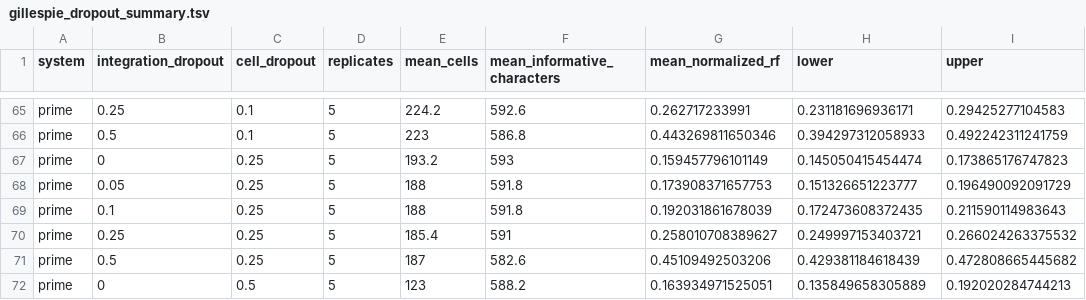
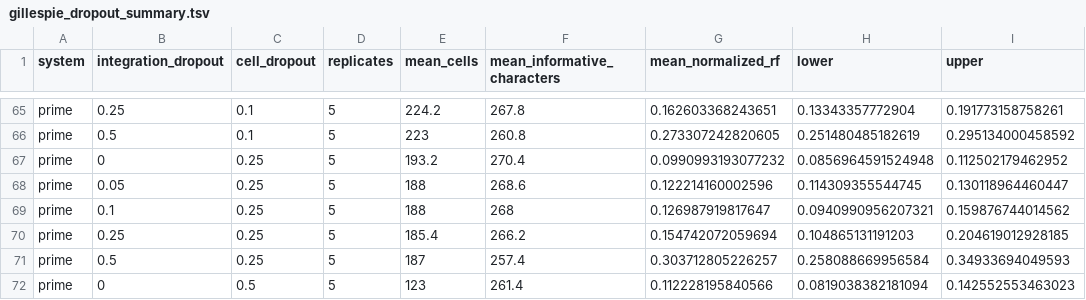
Before and after one commit to mckennalab/origin, a TSV file: analysis/results/dropout_sweeps/gillespie_dropout_summary.tsv, drawn as a sheet; only a part is shown, gaps mark what is left out; the diff covers the shown part only; the diff names each change by its address in the sheet, - before the commit and + after, or states it on an @@ line.

```diff
--- a/analysis/results/dropout_sweeps/gillespie_dropout_summary.tsv
+++ b/analysis/results/dropout_sweeps/gillespie_dropout_summary.tsv
-F65 (mean_informative_characters): 592.6
+F65 (mean_informative_characters): 267.8
-G65 (mean_normalized_rf): 0.262717233991
+G65 (mean_normalized_rf): 0.162603368243651
-H65 (lower): 0.231181696936171
+H65 (lower): 0.13343357772904
-I65 (upper): 0.29425277104583
+I65 (upper): 0.191773158758261
-F66 (mean_informative_characters): 586.8
+F66 (mean_informative_characters): 260.8
-G66 (mean_normalized_rf): 0.443269811650346
+G66 (mean_normalized_rf): 0.273307242820605
-H66 (lower): 0.394297312058933
+H66 (lower): 0.251480485182619
-I66 (upper): 0.492242311241759
+I66 (upper): 0.295134000458592
-F67 (mean_informative_characters): 593
+F67 (mean_informative_characters): 270.4
-G67 (mean_normalized_rf): 0.159457796101149
+G67 (mean_normalized_rf): 0.0990993193077232
-H67 (lower): 0.145050415454474
+H67 (lower): 0.0856964591524948
-I67 (upper): 0.173865176747823
+I67 (upper): 0.112502179462952
-F68 (mean_informative_characters): 591.8
+F68 (mean_informative_characters): 268.6
-G68 (mean_normalized_rf): 0.173908371657753
+G68 (mean_normalized_rf): 0.122214160002596
-H68 (lower): 0.151326651223777
+H68 (lower): 0.114309355544745
-I68 (upper): 0.196490092091729
+I68 (upper): 0.130118964460447
-F69 (mean_informative_characters): 591.8
+F69 (mean_informative_characters): 268
-G69 (mean_normalized_rf): 0.192031861678039
+G69 (mean_normalized_rf): 0.126987919817647
-H69 (lower): 0.172473608372435
+H69 (lower): 0.0940990956207321
-I69 (upper): 0.211590114983643
+I69 (upper): 0.159876744014562
-F70 (mean_informative_characters): 591
+F70 (mean_informative_characters): 266.2
-G70 (mean_normalized_rf): 0.258010708389627
+G70 (mean_normalized_rf): 0.154742072059694
-H70 (lower): 0.249997153403721
+H70 (lower): 0.104865131191203
-I70 (upper): 0.266024263375532
+I70 (upper): 0.204619012928185
-F71 (mean_informative_characters): 582.6
+F71 (mean_informative_characters): 257.4
-G71 (mean_normalized_rf): 0.45109492503206
+G71 (mean_normalized_rf): 0.303712805226257
-H71 (lower): 0.429381184618439
+H71 (lower): 0.258088669956584
-I71 (upper): 0.472808665445682
+I71 (upper): 0.34933694049593
-F72 (mean_informative_characters): 588.2
+F72 (mean_informative_characters): 261.4
-G72 (mean_normalized_rf): 0.163934971525051
+G72 (mean_normalized_rf): 0.112228195840566
-H72 (lower): 0.135849658305889
+H72 (lower): 0.0819038382181094
-I72 (upper): 0.192020284744213
+I72 (upper): 0.142552553463023
```
Also changed, not shown: 68 edited cells elsewhere in this file, analysis/results/clone84_simmatch/match_summary.csv, 36 other files.
